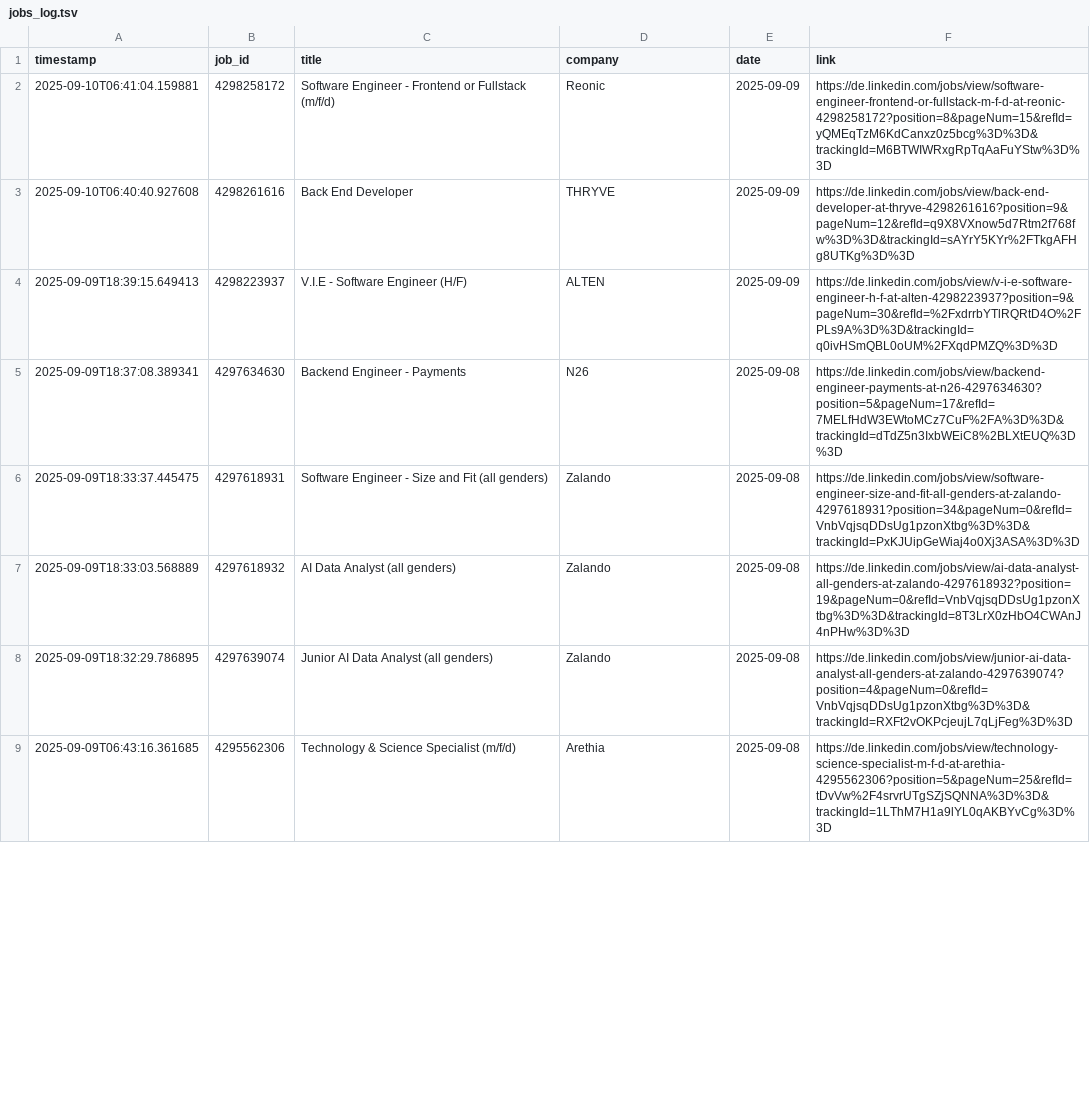
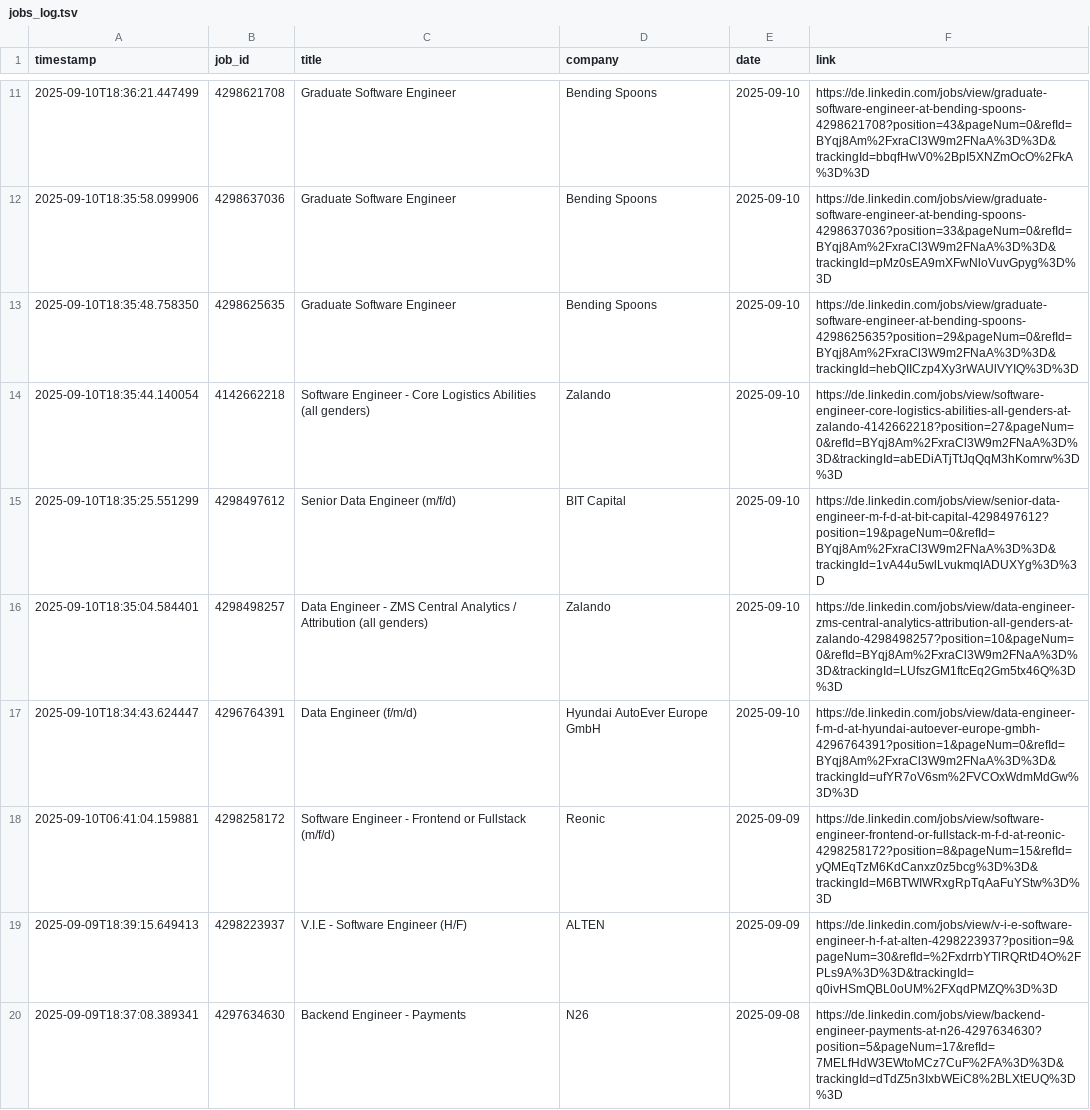
Before and after one commit to mugundanaswin/Data_Engineering, a TSV file: webscrapping_projects/scheduled/outputs/jobs_log.tsv, drawn as a sheet; only a part is shown, gaps mark what is left out; the shorter side is filled out with more unchanged rows; the diff covers the shown part only.

```diff
--- a/webscrapping_projects/scheduled/outputs/jobs_log.tsv
+++ b/webscrapping_projects/scheduled/outputs/jobs_log.tsv
@@ -2,3 +11,9 @@ timestamp	job_id	title	company	date	link
+2025-09-10T18:36:21.447499	4298621708	Graduate Software Engineer	Bending Spoons	2025-09-10	https://de.linkedin.com/jobs/view/graduate-software-engineer-at-bending-spoons-4298621708?position=43&pageNum=0&refId=BYqj8Am%2FxraCl3W9m2FNaA%3D%3D&trackingId=bbqfHwV0%2BpI5XNZmOcO%2FkA%3D%3D
+2025-09-10T18:35:58.099906	4298637036	Graduate Software Engineer	Bending Spoons	2025-09-10	https://de.linkedin.com/jobs/view/graduate-software-engineer-at-bending-spoons-4298637036?position=33&pageNum=0&refId=BYqj8Am%2FxraCl3W9m2FNaA%3D%3D&trackingId=pMz0sEA9mXFwNloVuvGpyg%3D%3D
+2025-09-10T18:35:48.758350	4298625635	Graduate Software Engineer	Bending Spoons	2025-09-10	https://de.linkedin.com/jobs/view/graduate-software-engineer-at-bending-spoons-4298625635?position=29&pageNum=0&refId=BYqj8Am%2FxraCl3W9m2FNaA%3D%3D&trackingId=hebQIICzp4Xy3rWAUlVYIQ%3D%3D
+2025-09-10T18:35:44.140054	4142662218	Software Engineer - Core Logistics Abilities (all genders)	Zalando	2025-09-10	https://de.linkedin.com/jobs/view/software-engineer-core-logistics-abilities-all-genders-at-zalando-4142662218?position=27&pageNum=0&refId=BYqj8Am%2FxraCl3W9m2FNaA%3D%3D&trackingId=abEDiATjTtJqQqM3hKomrw%3D%3D
+2025-09-10T18:35:25.551299	4298497612	Senior Data Engineer (m/f/d)	BIT Capital	2025-09-10	https://de.linkedin.com/jobs/view/senior-data-engineer-m-f-d-at-bit-capital-4298497612?position=19&pageNum=0&refId=BYqj8Am%2FxraCl3W9m2FNaA%3D%3D&trackingId=1vA44u5wlLvukmqIADUXYg%3D%3D
+2025-09-10T18:35:04.584401	4298498257	Data Engineer - ZMS Central Analytics / Attribution (all genders)	Zalando	2025-09-10	https://de.linkedin.com/jobs/view/data-engineer-zms-central-analytics-attribution-all-genders-at-zalando-4298498257?position=10&pageNum=0&refId=BYqj8Am%2FxraCl3W9m2FNaA%3D%3D&trackingId=LUfszGM1ftcEq2Gm5tx46Q%3D%3D
+2025-09-10T18:34:43.624447	4296764391	Data Engineer (f/m/d)	Hyundai AutoEver Europe GmbH	2025-09-10	https://de.linkedin.com/jobs/view/data-engineer-f-m-d-at-hyundai-autoever-europe-gmbh-4296764391?position=1&pageNum=0&refId=BYqj8Am%2FxraCl3W9m2FNaA%3D%3D&trackingId=ufYR7oV6sm%2FVCOxWdmMdGw%3D%3D
 2025-09-10T06:41:04.159881	4298258172	Software Engineer - Frontend or Fullstack (m/f/d)	Reonic	2025-09-09	https://de.linkedin.com/jobs/view/software-engineer-frontend-or-fullstack-m-f-d-at-reonic-4298258172?position=8&pageNum=15&refId=yQMEqTzM6KdCanxz0z5bcg%3D%3D&trackingId=M6BTWIWRxgRpTqAaFuYStw%3D%3D
-2025-09-10T06:40:40.927608	4298261616	Back End Developer	THRYVE	2025-09-09	https://de.linkedin.com/jobs/view/back-end-developer-at-thryve-4298261616?position=9&pageNum=12&refId=q9X8VXnow5d7Rtm2f768fw%3D%3D&trackingId=sAYrY5KYr%2FTkgAFHg8UTKg%3D%3D
 2025-09-09T18:39:15.649413	4298223937	V.I.E - Software Engineer (H/F)	ALTEN	2025-09-09	https://de.linkedin.com/jobs/view/v-i-e-software-engineer-h-f-at-alten-4298223937?position=9&pageNum=30&refId=%2FxdrrbYTlRQRtD4O%2FPLs9A%3D%3D&trackingId=q0ivHSmQBL0oUM%2FXqdPMZQ%3D%3D
```
Also changed, not shown: 9 added rows and 2 removed rows elsewhere in this file.
